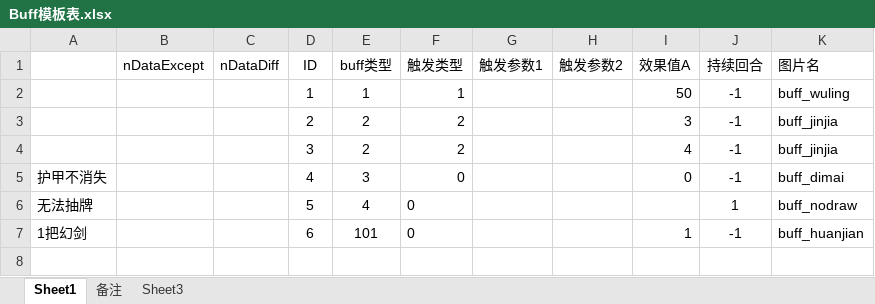
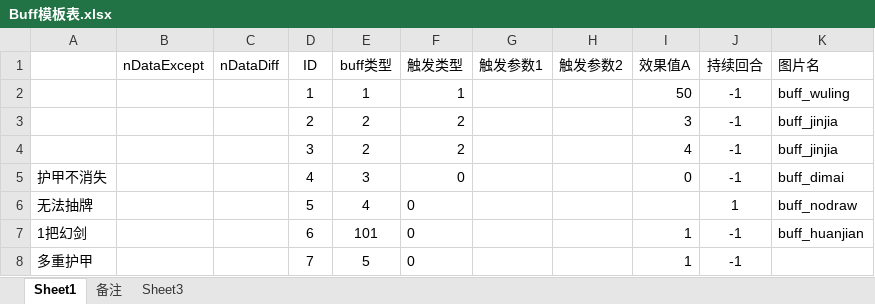
Before and after one commit to tiance7/CardDoc, an Excel workbook: excel/Buff模板表.xlsx, sheet Sheet1, drawn as a sheet; values as stored, in another font and other column widths than the file's, no borders; table styles not drawn; the diff names each change by its address in the sheet, - before the commit and + after, or states it on an @@ line.

Commit message:
多重护甲，BUFF转换效果数据上传

```diff
--- a/excel/Buff模板表.xlsx (sheet Sheet1)
+++ b/excel/Buff模板表.xlsx (sheet Sheet1)
+row 8: 多重护甲 |  |  | 7 | 5 | 0 |  |  | 1 | -1
```
Also changed, not shown: doc/牌库.xlsx, excel/K卡牌效果表.xlsx, 3 other files.
